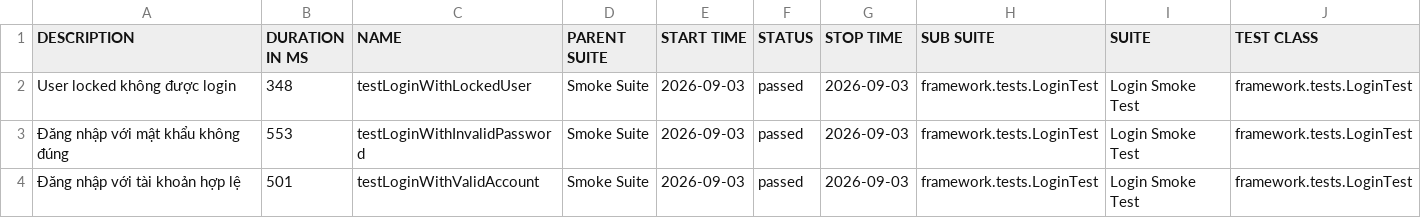
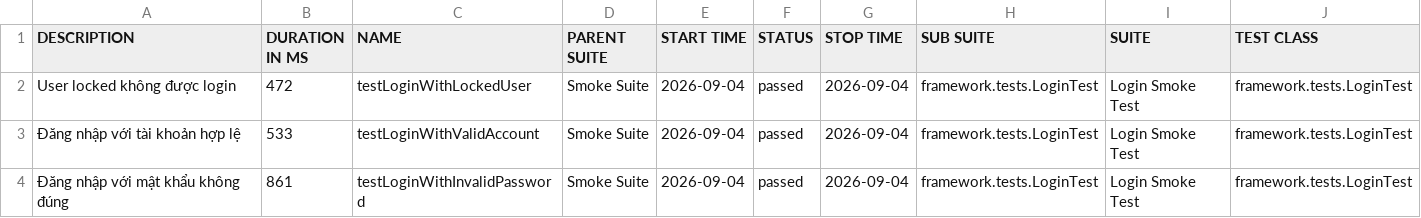
Before and after one commit to maiphun1412/selenium-framework, a CSV file: data/suites.csv, drawn as a sheet; only a part is shown; removed rows and columns are numbered as before the commit, all else as after; rows hold the shown columns only; the diff names each change by its address in the sheet, - before the commit and + after, or states it on an @@ line.

```diff
--- a/data/suites.csv
+++ b/data/suites.csv
-B2 (DURATION IN MS): 348
+B2 (DURATION IN MS): 472
-E2 (START TIME): 2026-09-03
+E2 (START TIME): 2026-09-04
-G2 (STOP TIME): 2026-09-03
+G2 (STOP TIME): 2026-09-04
-row 3: Đăng nhập với mật khẩu không đúng | 553 | testLoginWithInvalidPassword | Smoke Suite | 2026-09-03 | passed | 2026-09-03 | framework.tests.LoginTest | Login Smoke Test | framework.tests.LoginTest
-B3 (DURATION IN MS): 501
+B3 (DURATION IN MS): 533
-E3 (START TIME): 2026-09-03
+E3 (START TIME): 2026-09-04
-G3 (STOP TIME): 2026-09-03
+G3 (STOP TIME): 2026-09-04
+row 4: Đăng nhập với mật khẩu không đúng | 861 | testLoginWithInvalidPassword | Smoke Suite | 2026-09-04 | passed | 2026-09-04 | framework.tests.LoginTest | Login Smoke Test | framework.tests.LoginTest
```
Also changed, not shown: 34 other files.
